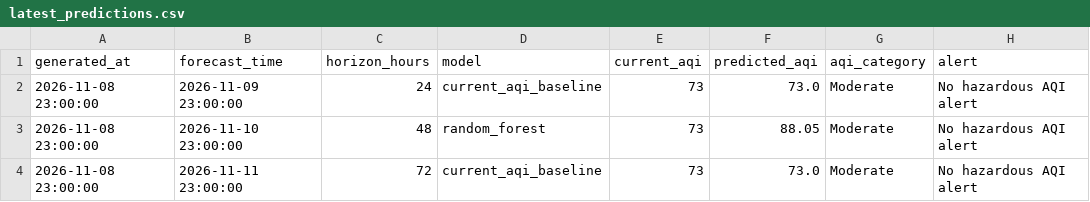
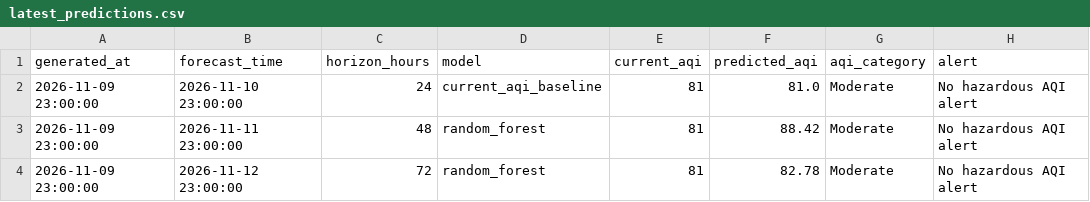
Before and after one commit to khizerrizvi12/Pearls-AQI-Predictor, a CSV file: data/processed/latest_predictions.csv, drawn as a sheet.

```diff
--- a/data/processed/latest_predictions.csv
+++ b/data/processed/latest_predictions.csv
@@ -1,4 +1,4 @@
 generated_at,forecast_time,horizon_hours,model,current_aqi,predicted_aqi,aqi_category,alert
-2026-11-08 23:00:00,2026-11-09 23:00:00,24,current_aqi_baseline,73,73.0,Moderate,No hazardous AQI alert
-2026-11-08 23:00:00,2026-11-10 23:00:00,48,random_forest,73,88.05,Moderate,No hazardous AQI alert
-2026-11-08 23:00:00,2026-11-11 23:00:00,72,current_aqi_baseline,73,73.0,Moderate,No hazardous AQI alert
+2026-11-09 23:00:00,2026-11-10 23:00:00,24,current_aqi_baseline,81,81.0,Moderate,No hazardous AQI alert
+2026-11-09 23:00:00,2026-11-11 23:00:00,48,random_forest,81,88.42,Moderate,No hazardous AQI alert
+2026-11-09 23:00:00,2026-11-12 23:00:00,72,random_forest,81,82.78,Moderate,No hazardous AQI alert
```
Also changed, not shown: data/processed/model_metrics.csv, data/raw/karachi_weather_air_quality_hourly.csv, 2 other files.
